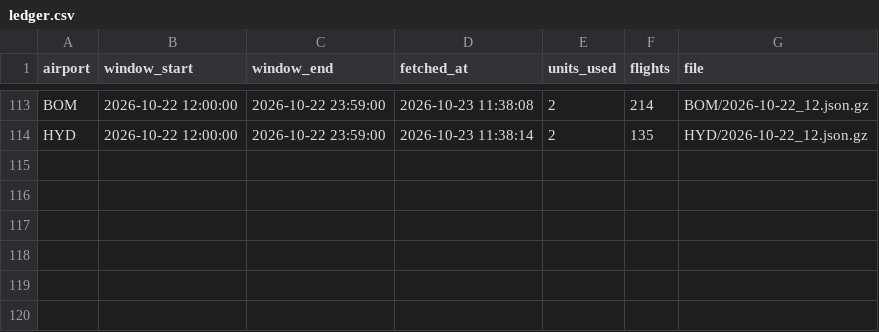
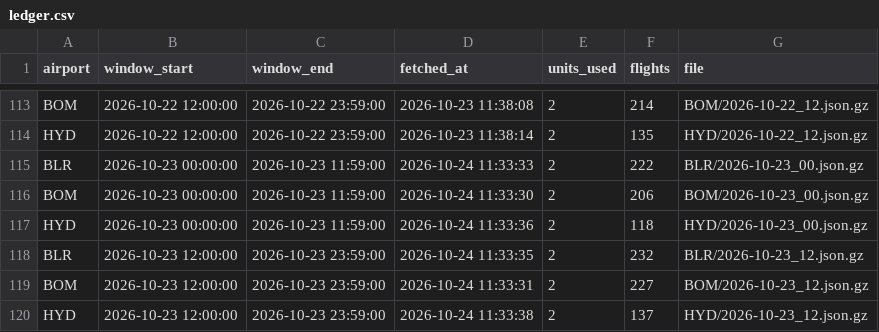
Before and after one commit to KashishSharma05/DelayLens, a CSV file: data/api_calls/ledger.csv, drawn as a sheet; only a part is shown, gaps mark what is left out; the diff names each change by its address in the sheet, - before the commit and + after, or states it on an @@ line.

```diff
--- a/data/api_calls/ledger.csv
+++ b/data/api_calls/ledger.csv
+row 115: BLR | 2026-10-23 00:00:00 | 2026-10-23 11:59:00 | 2026-10-24 11:33:33 | 2 | 222 | BLR/2026-10-23_00.json.gz
+row 116: BOM | 2026-10-23 00:00:00 | 2026-10-23 11:59:00 | 2026-10-24 11:33:30 | 2 | 206 | BOM/2026-10-23_00.json.gz
+row 117: HYD | 2026-10-23 00:00:00 | 2026-10-23 11:59:00 | 2026-10-24 11:33:36 | 2 | 118 | HYD/2026-10-23_00.json.gz
+row 118: BLR | 2026-10-23 12:00:00 | 2026-10-23 23:59:00 | 2026-10-24 11:33:35 | 2 | 232 | BLR/2026-10-23_12.json.gz
+row 119: BOM | 2026-10-23 12:00:00 | 2026-10-23 23:59:00 | 2026-10-24 11:33:31 | 2 | 227 | BOM/2026-10-23_12.json.gz
+row 120: HYD | 2026-10-23 12:00:00 | 2026-10-23 23:59:00 | 2026-10-24 11:33:38 | 2 | 137 | HYD/2026-10-23_12.json.gz
```
Also changed, not shown: app/data/daily_summary.csv, app/data/flight_punctuality.csv, 23 other files.
